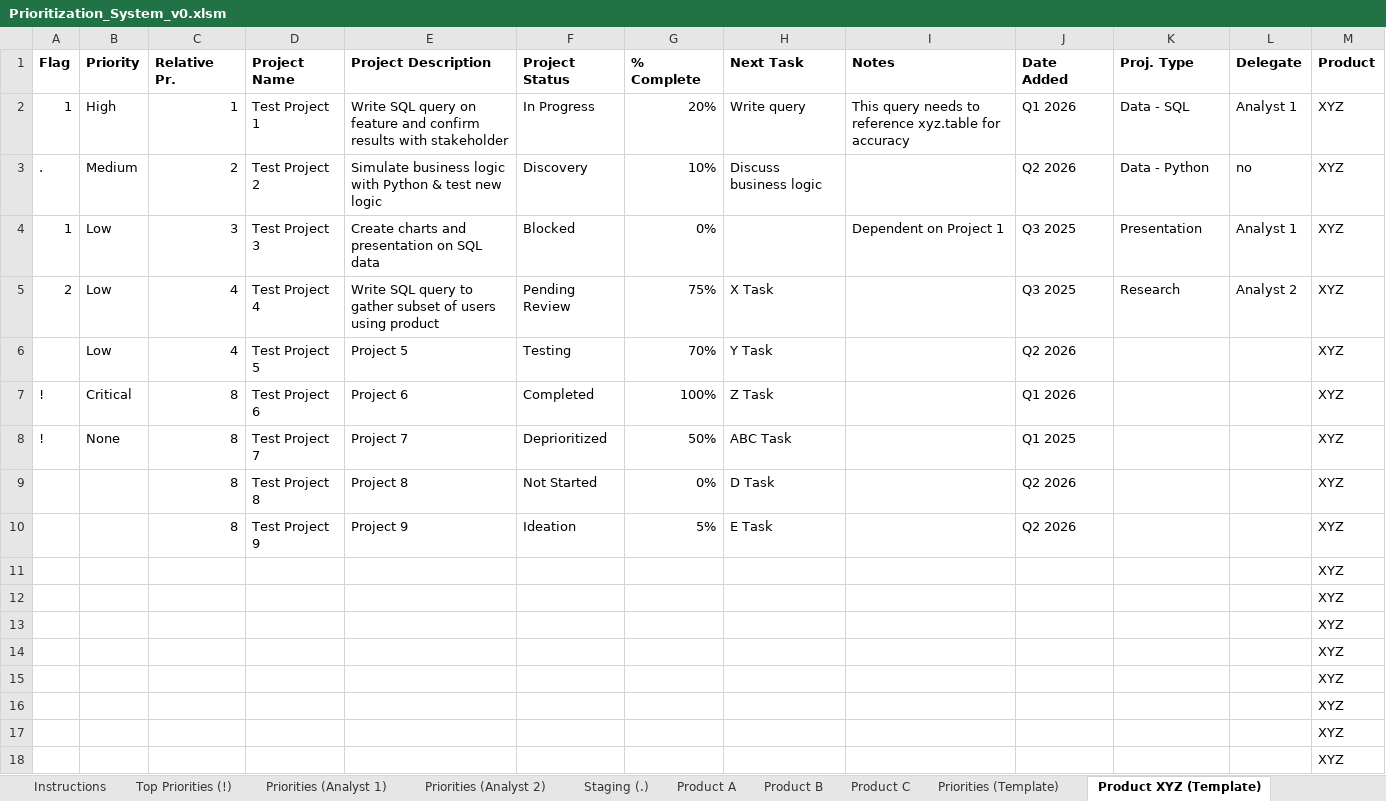
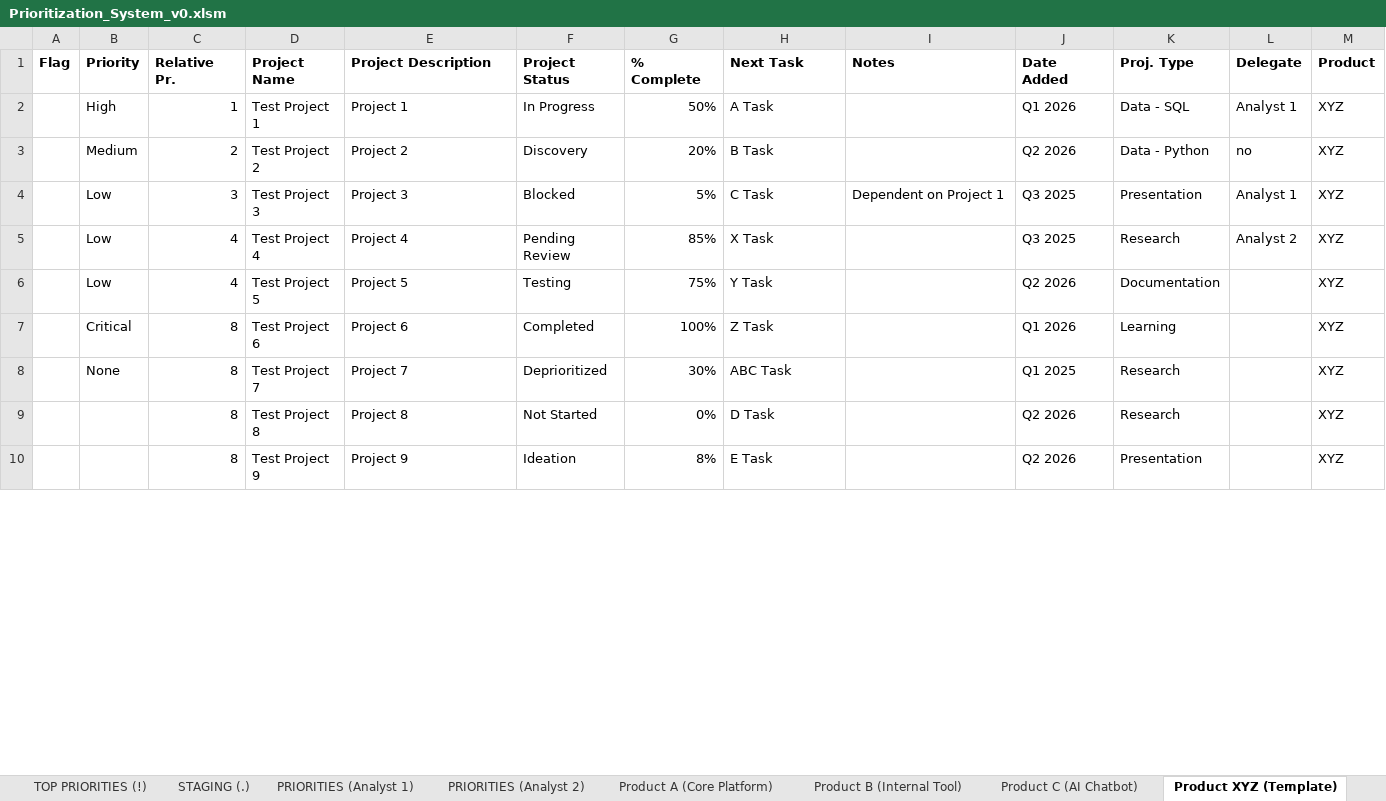
Before and after one commit to simple-abstraction/prioritization-system, an Excel workbook: Prioritization_System_v0.xlsm, sheet Product XYZ (Template), drawn as a sheet; only a part is shown; values as stored, in another font and other column widths than the file's, no borders; conditional formats and table styles not drawn; 1 other sheet too large or unreadable and not compared; removed rows and columns are numbered as before the commit, all else as after; the diff covers the shown part only; the diff names each change by its address in the sheet, - before the commit and + after, or states it on an @@ line.

```diff
--- a/Prioritization_System_v0.xlsm (sheet Product XYZ (Template))
+++ b/Prioritization_System_v0.xlsm (sheet Product XYZ (Template))
-sheet tab: Top Priorities (!)
+sheet tab: TOP PRIORITIES (!)
-sheet tab: Priorities (Analyst 1)
+sheet tab: PRIORITIES (Analyst 1)
-sheet tab: Priorities (Analyst 2)
+sheet tab: PRIORITIES (Analyst 2)
-sheet tab: Staging (.)
+sheet tab: STAGING (.)
-sheet tab: Product A
+sheet tab: Product A (Core Platform)
-sheet tab: Product B
+sheet tab: Product B (Internal Tool)
-sheet tab: Product C
+sheet tab: Product C (AI Chatbot)
@@ sheet tab order changed: TOP PRIORITIES (!) | STAGING (.) | PRIORITIES (Analyst 1) | PRIORITIES (Analyst 2) | Product A (Core Platform) | Product B (Internal Tool) | Product C (AI Chatbot) | Product XYZ (Template) @@
-A2 (Flag): 1
+A2 (Flag): (empty)
-E2 (Project Description): Write SQL query on feature and confirm results with stakeholder
+E2 (Project Description): Project 1
-G2 (% Complete): 20%
+G2 (% Complete): 50%
-H2 (Next Task): Write query
+H2 (Next Task): A Task
-I2 (Notes): This query needs to reference xyz.table for accuracy
+I2 (Notes): (empty)
-A3 (Flag): .
+A3 (Flag): (empty)
-E3 (Project Description): Simulate business logic with Python & test new logic
+E3 (Project Description): Project 2
-G3 (% Complete): 10%
+G3 (% Complete): 20%
-H3 (Next Task): Discuss business logic
+H3 (Next Task): B Task
-A4 (Flag): 1
+A4 (Flag): (empty)
-E4 (Project Description): Create charts and presentation on SQL data
+E4 (Project Description): Project 3
-G4 (% Complete): 0%
+G4 (% Complete): 5%
-H4 (Next Task): (empty)
+H4 (Next Task): C Task
-A5 (Flag): 2
+A5 (Flag): (empty)
-E5 (Project Description): Write SQL query to gather subset of users using product
+E5 (Project Description): Project 4
-G5 (% Complete): 75%
+G5 (% Complete): 85%
-G6 (% Complete): 70%
+G6 (% Complete): 75%
-K6 (Proj. Type): (empty)
+K6 (Proj. Type): Documentation
-A7:A8 (Flag): !
+A7:A8 (Flag): (empty)
-K7 (Proj. Type): (empty)
+K7 (Proj. Type): Learning
-G8 (% Complete): 50%
+G8 (% Complete): 30%
-K8:K9 (Proj. Type): (empty)
+K8:K9 (Proj. Type): Research
-G10 (% Complete): 5%
+G10 (% Complete): 8%
-K10 (Proj. Type): (empty)
+K10 (Proj. Type): Presentation
-row 11:  |  |  |  |  |  |  |  |  |  |  |  | XYZ
-row 12:  |  |  |  |  |  |  |  |  |  |  |  | XYZ
-row 13:  |  |  |  |  |  |  |  |  |  |  |  | XYZ
-row 14:  |  |  |  |  |  |  |  |  |  |  |  | XYZ
-row 15:  |  |  |  |  |  |  |  |  |  |  |  | XYZ
-row 16:  |  |  |  |  |  |  |  |  |  |  |  | XYZ
-row 17:  |  |  |  |  |  |  |  |  |  |  |  | XYZ
-row 18:  |  |  |  |  |  |  |  |  |  |  |  | XYZ
```
Also changed, not shown: 8 added rows elsewhere in this sheet, sheet Instructions, sheet PRIORITIES (Analyst 1), sheet TOP PRIORITIES (!), sheet PRIORITIES (Analyst 2), sheet Product C (AI Chatbot), sheet STAGING (.), 2 more sheets.
